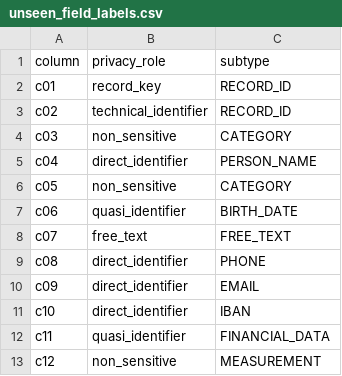
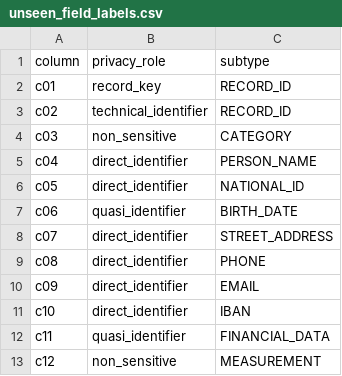
Before and after one commit to alex-1121/team-1-trusted-challenge, a CSV file: results/detect/unseen_field_labels.csv, drawn as a sheet; only a part is shown.

```diff
--- a/results/detect/unseen_field_labels.csv
+++ b/results/detect/unseen_field_labels.csv
@@ -5,5 +5,5 @@ c03,non_sensitive,CATEGORY
 c04,direct_identifier,PERSON_NAME
-c05,non_sensitive,CATEGORY
+c05,direct_identifier,NATIONAL_ID
 c06,quasi_identifier,BIRTH_DATE
-c07,free_text,FREE_TEXT
+c07,direct_identifier,STREET_ADDRESS
 c08,direct_identifier,PHONE
```
Also changed, not shown: 4 other files.
